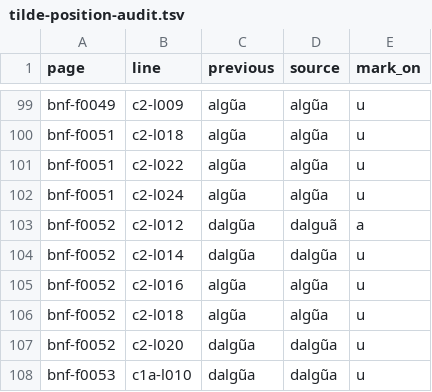
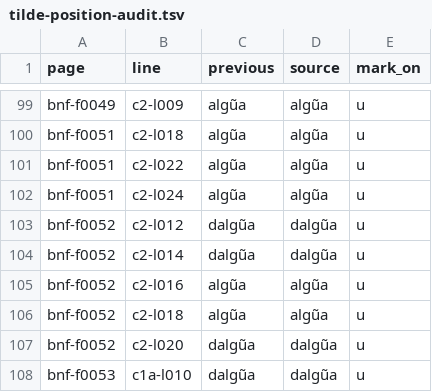
Before and after one commit to hiroshi-manabe/nippo-jisho, a TSV file: pilot/tilde-position-audit.tsv, drawn as a sheet; only a part is shown, gaps mark what is left out.

```diff
--- a/pilot/tilde-position-audit.tsv
+++ b/pilot/tilde-position-audit.tsv
@@ -102,3 +102,3 @@ bnf-f0051	c2-l022	algũa	algũa	u
 bnf-f0051	c2-l024	algũa	algũa	u
-bnf-f0052	c2-l012	dalgũa	dalguã	a
+bnf-f0052	c2-l012	dalgũa	dalgũa	u
 bnf-f0052	c2-l014	dalgũa	dalgũa	u
```
Also changed, not shown: pilot/adjacent-vowel-tilde-audit.tsv, 22 other files.
